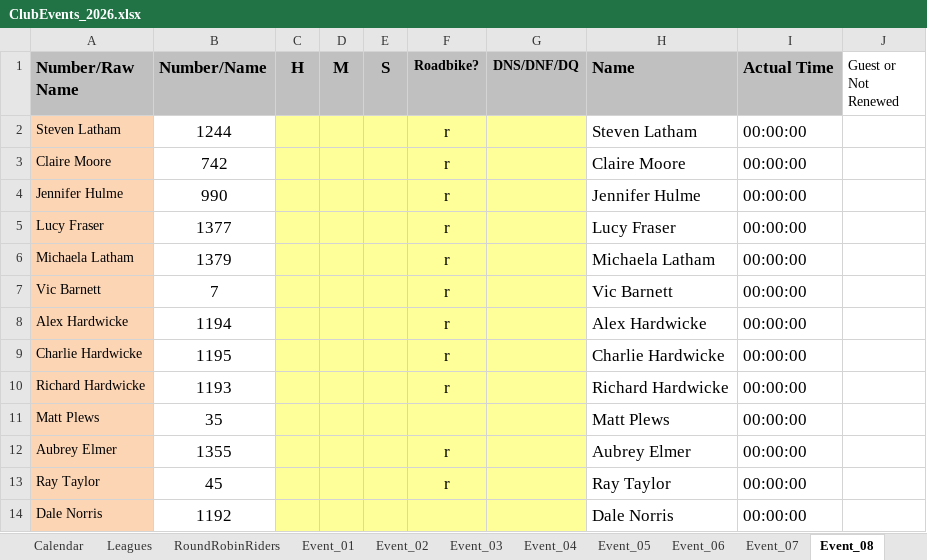
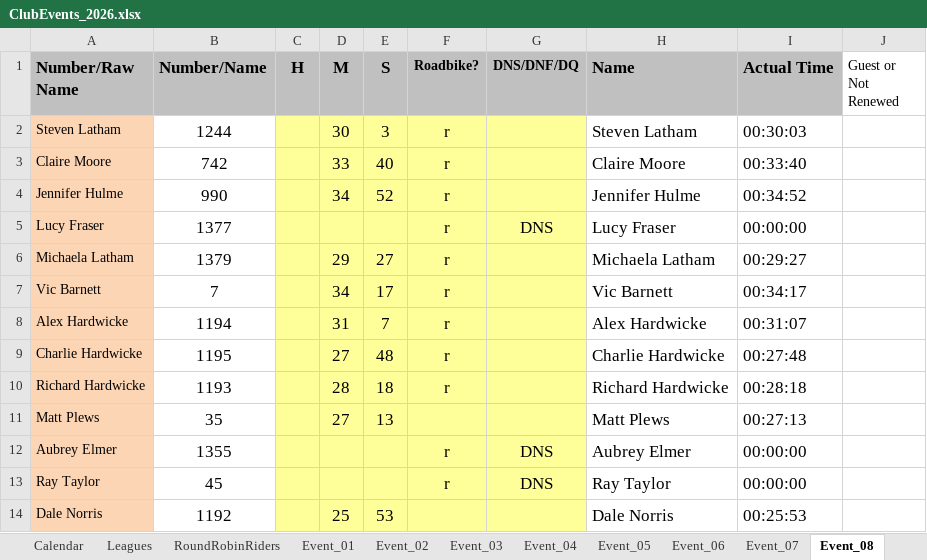
Before and after one commit to WellandValleyCC/WellandValleyCC.github.io, an Excel workbook: data/ClubEvents_2026.xlsx, sheet Event_08, drawn as a sheet; only a part is shown; values as stored, in another font and other column widths than the file's, no borders; conditional formats not drawn; the diff covers the shown part only; the diff names each change by its address in the sheet, - before the commit and + after, or states it on an @@ line.

Commit message:
Event 8 results

```diff
--- a/data/ClubEvents_2026.xlsx (sheet Event_08)
+++ b/data/ClubEvents_2026.xlsx (sheet Event_08)
-D2 (M): (empty)
+D2 (M): 30
-E2 (S): (empty)
+E2 (S): 3
-I2 (Actual Time): 00:00:00
+I2 (Actual Time): 00:30:03
-D3 (M): (empty)
+D3 (M): 33
-E3 (S): (empty)
+E3 (S): 40
-I3 (Actual Time): 00:00:00
+I3 (Actual Time): 00:33:40
-D4 (M): (empty)
+D4 (M): 34
-E4 (S): (empty)
+E4 (S): 52
-I4 (Actual Time): 00:00:00
+I4 (Actual Time): 00:34:52
-G5 (DNS/DNF/DQ): (empty)
+G5 (DNS/DNF/DQ): DNS
-D6 (M): (empty)
+D6 (M): 29
-E6 (S): (empty)
+E6 (S): 27
-I6 (Actual Time): 00:00:00
+I6 (Actual Time): 00:29:27
-D7 (M): (empty)
+D7 (M): 34
-E7 (S): (empty)
+E7 (S): 17
-I7 (Actual Time): 00:00:00
+I7 (Actual Time): 00:34:17
-D8 (M): (empty)
+D8 (M): 31
-E8 (S): (empty)
+E8 (S): 7
-I8 (Actual Time): 00:00:00
+I8 (Actual Time): 00:31:07
-D9 (M): (empty)
+D9 (M): 27
-E9 (S): (empty)
+E9 (S): 48
-I9 (Actual Time): 00:00:00
+I9 (Actual Time): 00:27:48
-D10 (M): (empty)
+D10 (M): 28
-E10 (S): (empty)
+E10 (S): 18
-I10 (Actual Time): 00:00:00
+I10 (Actual Time): 00:28:18
-D11 (M): (empty)
+D11 (M): 27
-E11 (S): (empty)
+E11 (S): 13
-I11 (Actual Time): 00:00:00
+I11 (Actual Time): 00:27:13
-G12:G13 (DNS/DNF/DQ): (empty)
+G12:G13 (DNS/DNF/DQ): DNS
-D14 (M): (empty)
+D14 (M): 25
-E14 (S): (empty)
+E14 (S): 53
-I14 (Actual Time): 00:00:00
+I14 (Actual Time): 00:25:53
```
Also changed, not shown: 5 added rows, 5 removed rows and 35 edited cells elsewhere in this sheet.
